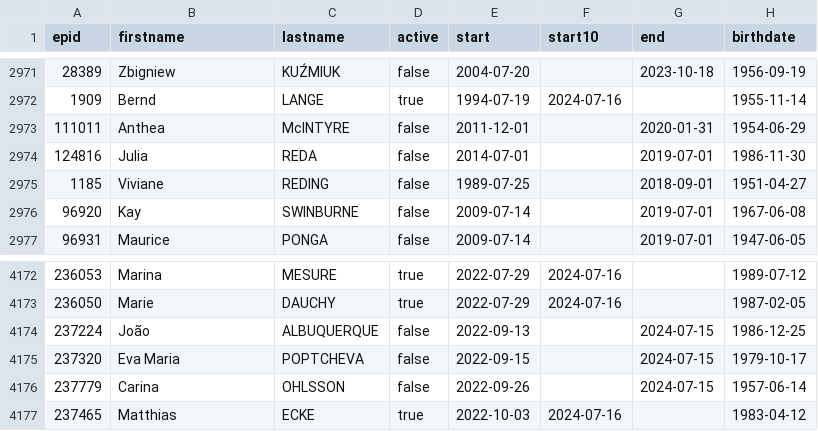
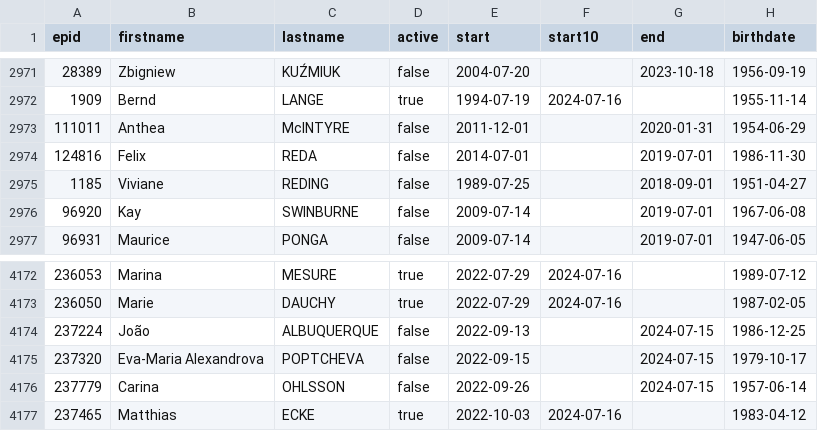
Before and after one commit to TechToThePeople/mep, a CSV file: data/meps.all.csv, drawn as a sheet; only a part is shown, gaps mark what is left out; the diff names each change by its address in the sheet, - before the commit and + after, or states it on an @@ line.

```diff
--- a/data/meps.all.csv
+++ b/data/meps.all.csv
-B2974 (firstname): Julia
+B2974 (firstname): Felix
-B4175 (firstname): Eva Maria
+B4175 (firstname): Eva-Maria Alexandrova
```
Also changed, not shown: data/inout.csv, data/meps.csv, 3 other files.
